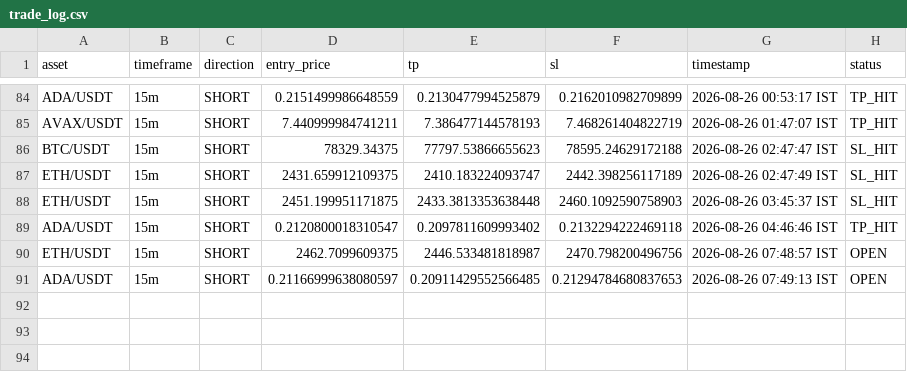
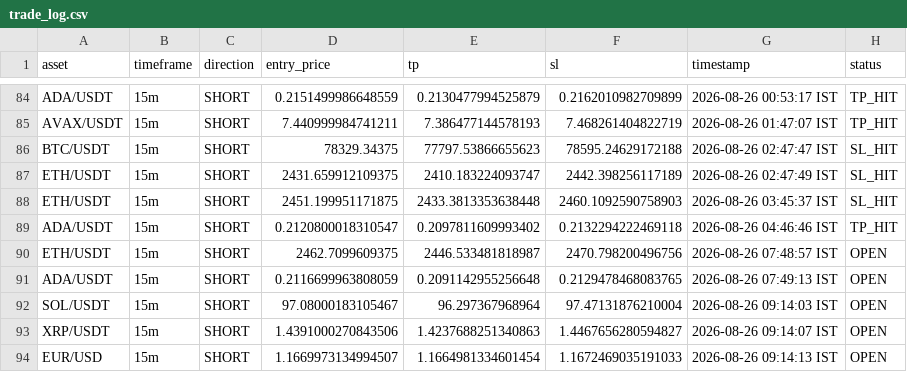
Before and after one commit to deepak3039/ai-trading-scanner, a CSV file: trade_log.csv, drawn as a sheet; only a part is shown, gaps mark what is left out.

```diff
--- a/trade_log.csv
+++ b/trade_log.csv
@@ -90,2 +90,5 @@ ADA/USDT,15m,SHORT,0.2120800018310547,0.2097811609993402,0.2132294222469118,2026
 ETH/USDT,15m,SHORT,2462.7099609375,2446.533481818987,2470.798200496756,2026-08-26 07:48:57 IST,OPEN
-ADA/USDT,15m,SHORT,0.21166999638080597,0.20911429552566485,0.21294784680837653,2026-08-26 07:49:13 IST,OPEN
+ADA/USDT,15m,SHORT,0.2116699963808059,0.2091142955256648,0.2129478468083765,2026-08-26 07:49:13 IST,OPEN
+SOL/USDT,15m,SHORT,97.08000183105467,96.297367968964,97.47131876210004,2026-08-26 09:14:03 IST,OPEN
+XRP/USDT,15m,SHORT,1.4391000270843506,1.4237688251340863,1.4467656280594827,2026-08-26 09:14:07 IST,OPEN
+EUR/USD,15m,SHORT,1.1669973134994507,1.1664981334601454,1.1672469035191033,2026-08-26 09:14:13 IST,OPEN
```
